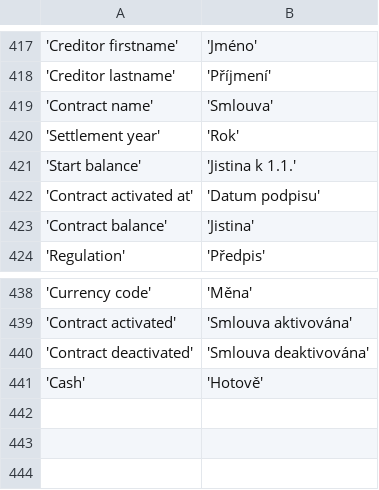
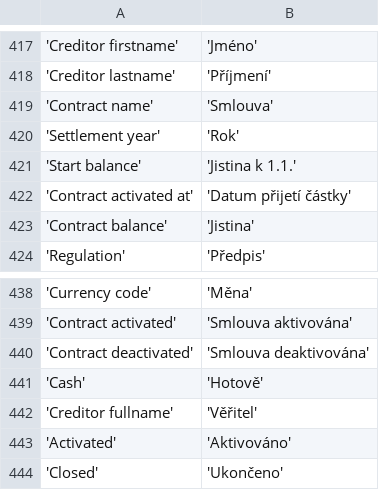
Before and after one commit to martinkulich/maur-creditors, a CSV file: data/translations/messages.csv, drawn as a sheet; only a part is shown, gaps mark what is left out.

```diff
--- a/data/translations/messages.csv
+++ b/data/translations/messages.csv
@@ -421,3 +421,3 @@
 'Start balance';'Jistina k 1.1.'
-'Contract activated at';'Datum podpisu'
+'Contract activated at';'Datum přijetí částky'
 'Contract balance';'Jistina'
@@ -441 +441,4 @@
 'Cash';'Hotově'
+'Creditor fullname';'Věřitel'
+'Activated';'Aktivováno'
+'Closed';'Ukončeno'
```
Also changed, not shown: 22 other files.
